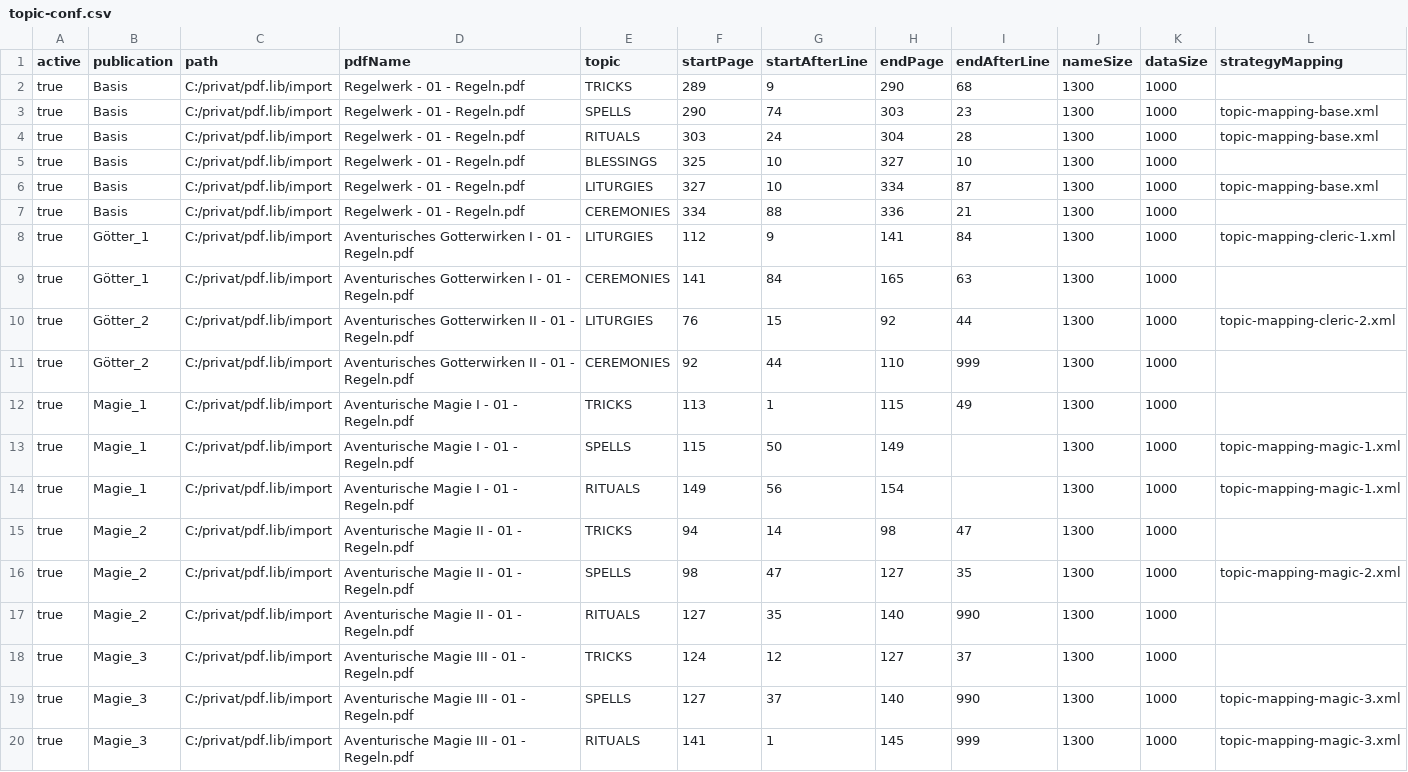
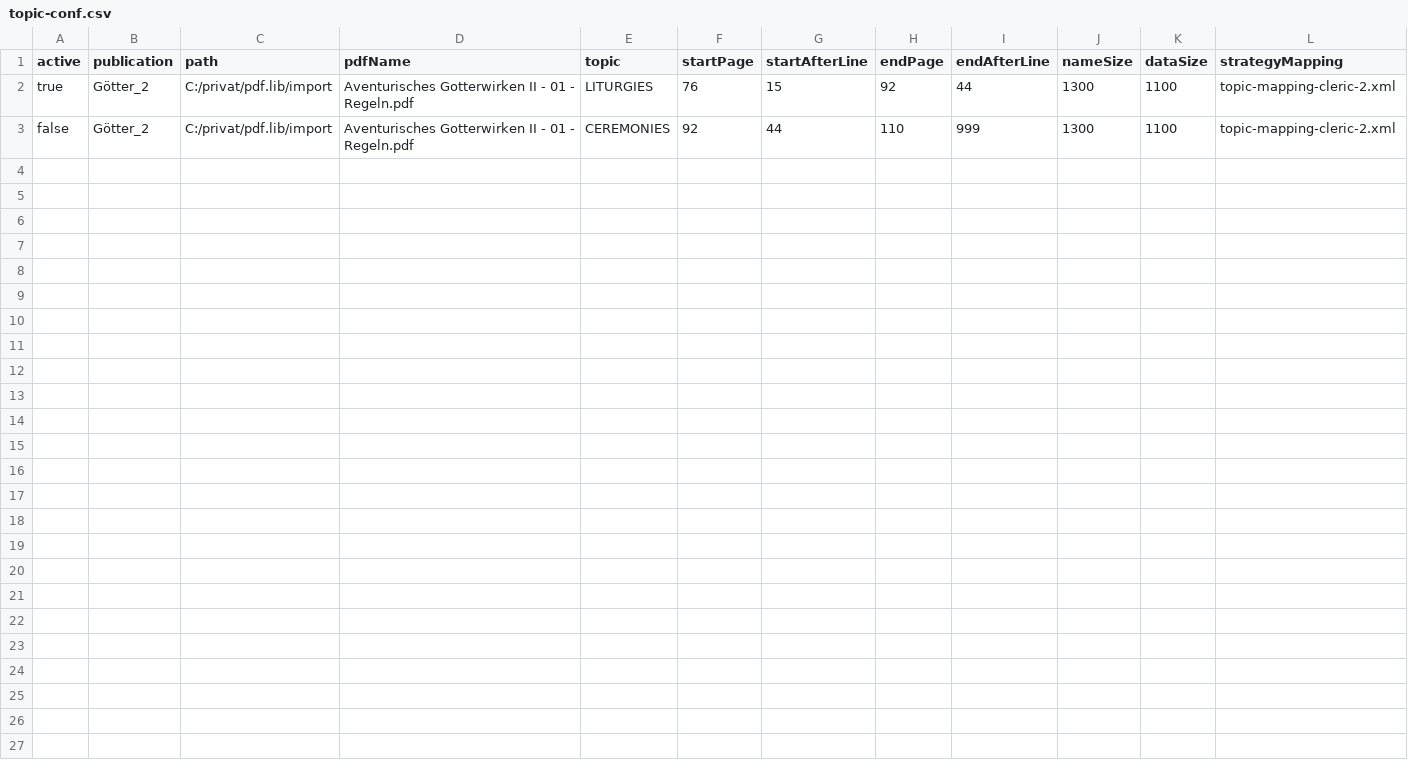
Before and after one commit to phofmann1/dsa-pdf-reader, a CSV file: src/main/resources/topic-conf.csv, drawn as a sheet.

```diff
--- a/src/main/resources/topic-conf.csv
+++ b/src/main/resources/topic-conf.csv
@@ -1,20 +1,3 @@
 active;publication;path;pdfName;topic;startPage;startAfterLine;endPage;endAfterLine;nameSize;dataSize;strategyMapping
-true;Basis;C:/privat/pdf.lib/import;Regelwerk - 01 - Regeln.pdf;TRICKS;289;9;290;68;1300;1000;
-true;Basis;C:/privat/pdf.lib/import;Regelwerk - 01 - Regeln.pdf;SPELLS;290;74;303;23;1300;1000;topic-mapping-base.xml
-true;Basis;C:/privat/pdf.lib/import;Regelwerk - 01 - Regeln.pdf;RITUALS;303;24;304;28;1300;1000;topic-mapping-base.xml
-true;Basis;C:/privat/pdf.lib/import;Regelwerk - 01 - Regeln.pdf;BLESSINGS;325;10;327;10;1300;1000;
-true;Basis;C:/privat/pdf.lib/import;Regelwerk - 01 - Regeln.pdf;LITURGIES;327;10;334;87;1300;1000;topic-mapping-base.xml
-true;Basis;C:/privat/pdf.lib/import;Regelwerk - 01 - Regeln.pdf;CEREMONIES;334;88;336;21;1300;1000;
-true;Götter_1;C:/privat/pdf.lib/import;Aventurisches Gotterwirken I - 01 - Regeln.pdf;LITURGIES;112;9;141;84;1300;1000;topic-mapping-cleric-1.xml
-true;Götter_1;C:/privat/pdf.lib/import;Aventurisches Gotterwirken I - 01 - Regeln.pdf;CEREMONIES;141;84;165;63;1300;1000;
-true;Götter_2;C:/privat/pdf.lib/import;Aventurisches Gotterwirken II - 01 - Regeln.pdf;LITURGIES;76;15;92;44;1300;1000;topic-mapping-cleric-2.xml
-true;Götter_2;C:/privat/pdf.lib/import;Aventurisches Gotterwirken II - 01 - Regeln.pdf;CEREMONIES;92;44;110;999;1300;1000;
-true;Magie_1;C:/privat/pdf.lib/import;Aventurische Magie I - 01 - Regeln.pdf;TRICKS;113;1;115;49;1300;1000;
-true;Magie_1;C:/privat/pdf.lib/import;Aventurische Magie I - 01 - Regeln.pdf;SPELLS;115;50;149;;1300;1000;topic-mapping-magic-1.xml
-true;Magie_1;C:/privat/pdf.lib/import;Aventurische Magie I - 01 - Regeln.pdf;RITUALS;149;56;154;;1300;1000;topic-mapping-magic-1.xml
-true;Magie_2;C:/privat/pdf.lib/import;Aventurische Magie II - 01 - Regeln.pdf;TRICKS;94;14;98;47;1300;1000;
-true;Magie_2;C:/privat/pdf.lib/import;Aventurische Magie II - 01 - Regeln.pdf;SPELLS;98;47;127;35;1300;1000;topic-mapping-magic-2.xml
-true;Magie_2;C:/privat/pdf.lib/import;Aventurische Magie II - 01 - Regeln.pdf;RITUALS;127;35;140;990;1300;1000;
-true;Magie_3;C:/privat/pdf.lib/import;Aventurische Magie III - 01 - Regeln.pdf;TRICKS;124;12;127;37;1300;1000;
-true;Magie_3;C:/privat/pdf.lib/import;Aventurische Magie III - 01 - Regeln.pdf;SPELLS;127;37;140;990;1300;1000;topic-mapping-magic-3.xml
-true;Magie_3;C:/privat/pdf.lib/import;Aventurische Magie III - 01 - Regeln.pdf;RITUALS;141;1;145;999;1300;1000;topic-mapping-magic-3.xml
+true;Götter_2;C:/privat/pdf.lib/import;Aventurisches Gotterwirken II - 01 - Regeln.pdf;LITURGIES;76;15;92;44;1300;1100;topic-mapping-cleric-2.xml
+false;Götter_2;C:/privat/pdf.lib/import;Aventurisches Gotterwirken II - 01 - Regeln.pdf;CEREMONIES;92;44;110;999;1300;1100;topic-mapping-cleric-2.xml
```
Also changed, not shown: src/main/resources/topic-conf-cleric-2.csv, 4 other files.
